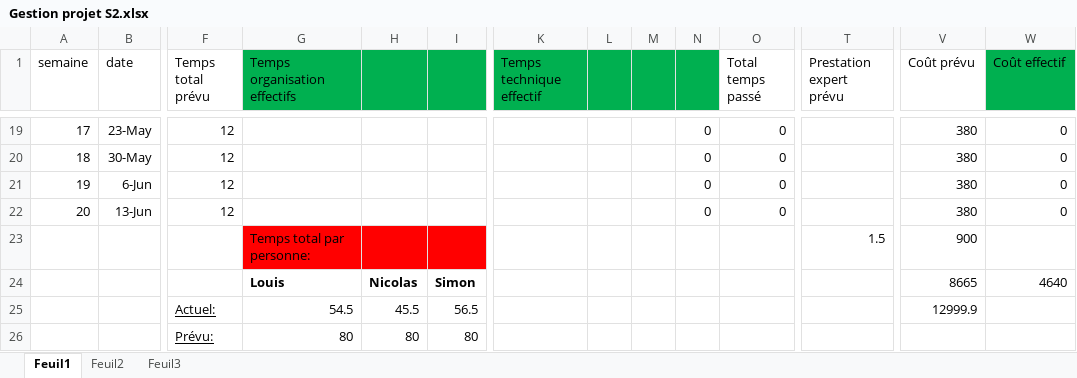
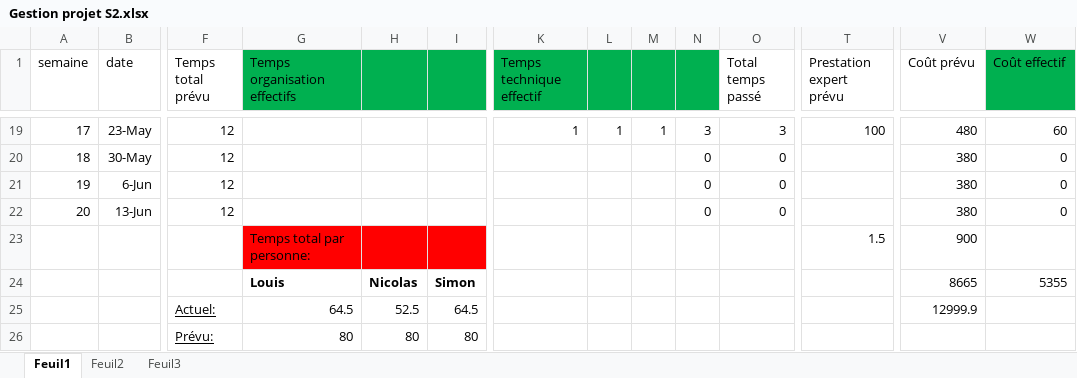
Before and after one commit to foexs/Afterburned, an Excel workbook: Gestion projet S2.xlsx, sheet Feuil1, drawn as a sheet; only a part is shown, gaps mark what is left out; values as stored, in another font and other column widths than the file's, no borders; charts and pictures not drawn; the diff covers the shown part only; the diff names each change by its address in the sheet, - before the commit and + after, or states it on an @@ line.

```diff
--- a/Gestion projet S2.xlsx (sheet Feuil1)
+++ b/Gestion projet S2.xlsx (sheet Feuil1)
-K19 (Temps technique effectif): (empty)
+K19 (Temps technique effectif): 1
-L19: (empty)
+L19: 1
-M19: (empty)
+M19: 1
-N19: 0
+N19: 3
-O19 (Total temps passé): 0
+O19 (Total temps passé): 3
-T19 (Prestation expert prévu): (empty)
+T19 (Prestation expert prévu): 100
-V19 (Coût prévu): 380
+V19 (Coût prévu): 480
-W19 (Coût effectif): 0
+W19 (Coût effectif): 60
-W24 (Coût effectif): 4640
+W24 (Coût effectif): 5355
-G25 (Temps organisation effectifs): 54.5
+G25 (Temps organisation effectifs): 64.5
-H25: 45.5
+H25: 52.5
-I25: 56.5
+I25: 64.5
```
Also changed, not shown: 30 edited cells elsewhere in this sheet, charts or pictures, 5 other files.
